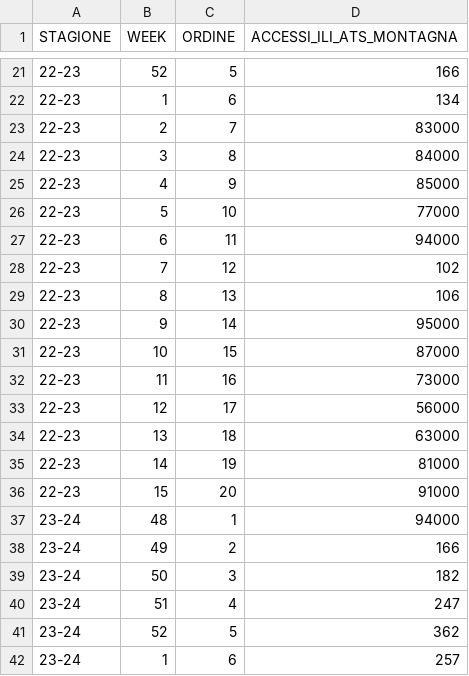
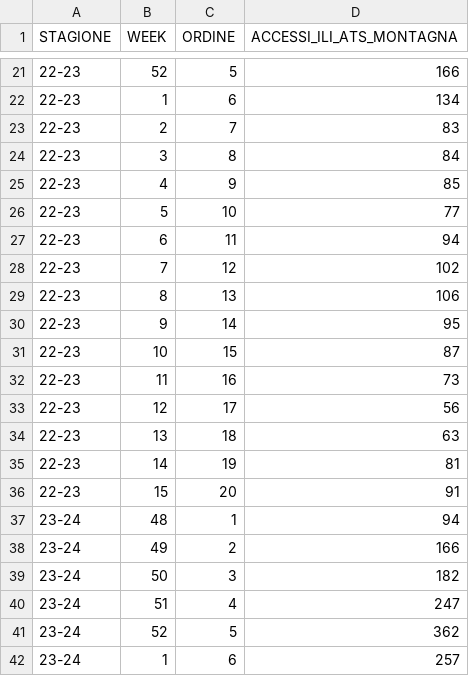
Before and after one commit to gianjustforfun/ILI, a CSV file: SORVEGLIANZA ACCESSI PS/output/ATS_MONTAGNA/ili_ats_montagna_stagionale.csv, drawn as a sheet; only a part is shown, gaps mark what is left out; the diff covers the shown part only.

```diff
--- a/SORVEGLIANZA ACCESSI PS/output/ATS_MONTAGNA/ili_ats_montagna_stagionale.csv
+++ b/SORVEGLIANZA ACCESSI PS/output/ATS_MONTAGNA/ili_ats_montagna_stagionale.csv
@@ -22,17 +22,17 @@ STAGIONE,WEEK,ORDINE,ACCESSI_ILI_ATS_MONTAGNA
 22-23,1,6,134
-22-23,2,7,83000
-22-23,3,8,84000
-22-23,4,9,85000
-22-23,5,10,77000
-22-23,6,11,94000
+22-23,2,7,83
+22-23,3,8,84
+22-23,4,9,85
+22-23,5,10,77
+22-23,6,11,94
 22-23,7,12,102
 22-23,8,13,106
-22-23,9,14,95000
-22-23,10,15,87000
-22-23,11,16,73000
-22-23,12,17,56000
-22-23,13,18,63000
-22-23,14,19,81000
-22-23,15,20,91000
-23-24,48,1,94000
+22-23,9,14,95
+22-23,10,15,87
+22-23,11,16,73
+22-23,12,17,56
+22-23,13,18,63
+22-23,14,19,81
+22-23,15,20,91
+23-24,48,1,94
 23-24,49,2,166
```
Also changed, not shown: 23 edited cells elsewhere in this file, SORVEGLIANZA ACCESSI PS/output/ATS_MILANO/access_tot_milano_stagionale.csv, 3 other files.
